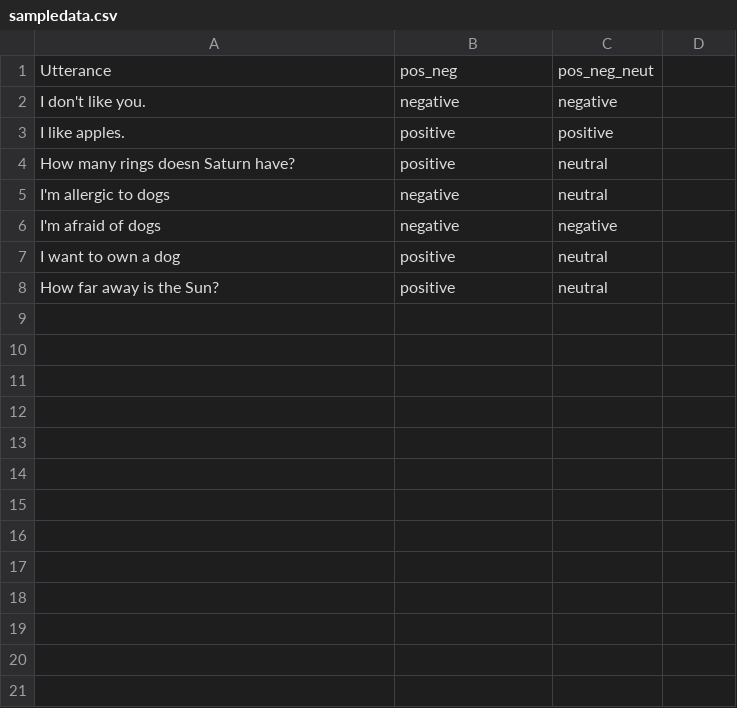
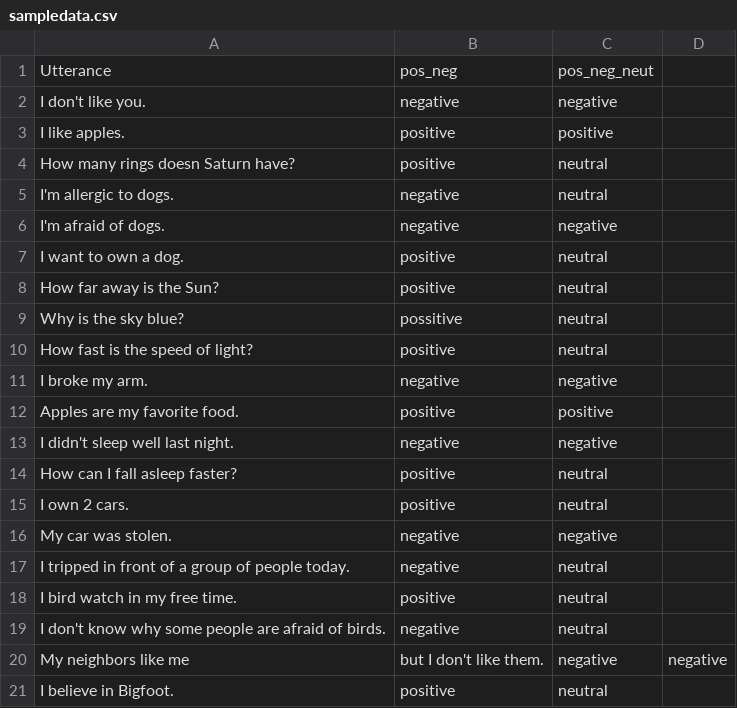
Before and after one commit to acrowley5036/Pandas_csv, a CSV file: sampledata.csv, drawn as a sheet.

Commit message:
Update sampledata.csv

```diff
--- a/sampledata.csv
+++ b/sampledata.csv
@@ -4,5 +4,18 @@ I like apples.,positive,positive
 How many rings doesn Saturn have?,positive,neutral
-I'm allergic to dogs,negative,neutral
-I'm afraid of dogs,negative,negative
-I want to own a dog,positive,neutral
+I'm allergic to dogs.,negative,neutral
+I'm afraid of dogs.,negative,negative
+I want to own a dog.,positive,neutral
 How far away is the Sun?,positive,neutral
+Why is the sky blue?,possitive,neutral
+How fast is the speed of light?,positive,neutral
+I broke my arm.,negative,negative
+Apples are my favorite food.,positive,positive
+I didn't sleep well last night.,negative,negative
+How can I fall asleep faster?,positive,neutral
+I own 2 cars.,positive,neutral
+My car was stolen.,negative,negative
+I tripped in front of a group of people today.,negative,neutral
+I bird watch in my free time.,positive,neutral
+I don't know why some people are afraid of birds.,negative,neutral
+My neighbors like me, but I don't like them.,negative,negative
+I believe in Bigfoot.,positive,neutral
```
